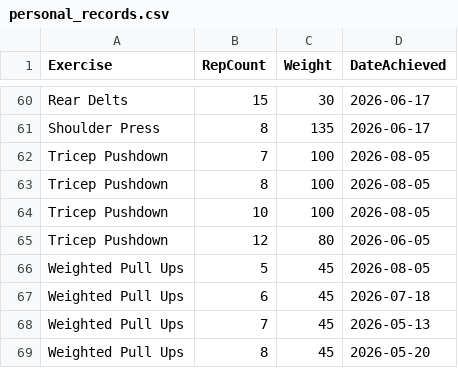
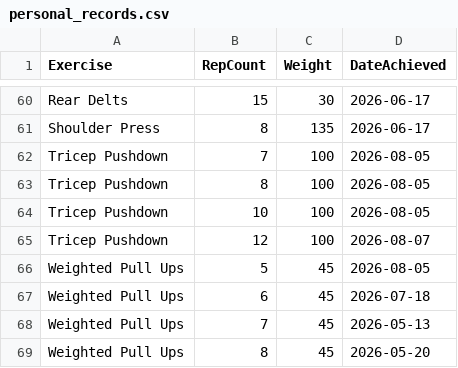
Before and after one commit to auckiefenstermacher19-cmd/Workout-Tracker-v2, a CSV file: personal_records.csv, drawn as a sheet; only a part is shown, gaps mark what is left out.

Commit message:
Update personal records — 2026-08-07

```diff
--- a/personal_records.csv
+++ b/personal_records.csv
@@ -64,3 +64,3 @@ Tricep Pushdown,8,100,2026-08-05
 Tricep Pushdown,10,100,2026-08-05
-Tricep Pushdown,12,80,2026-06-05
+Tricep Pushdown,12,100,2026-08-07
 Weighted Pull Ups,5,45,2026-08-05
```
